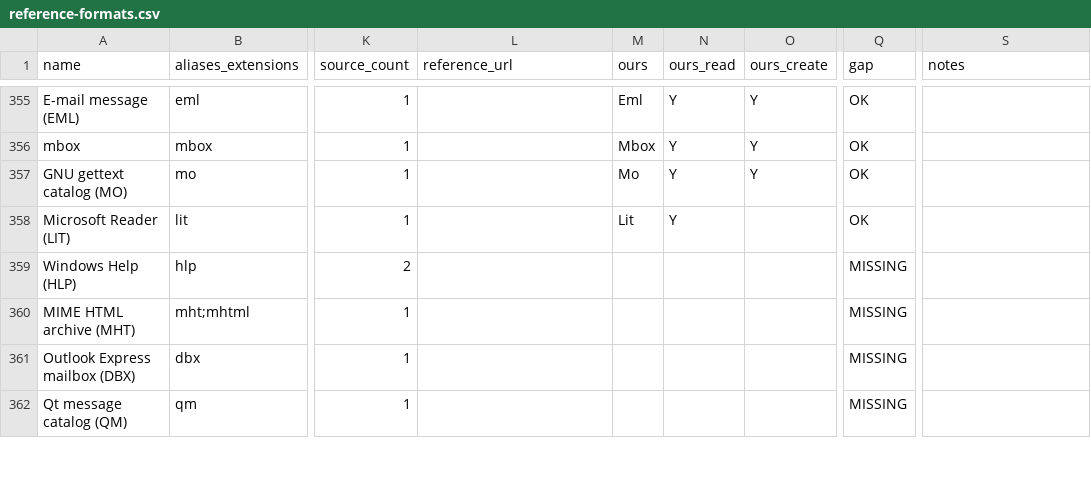
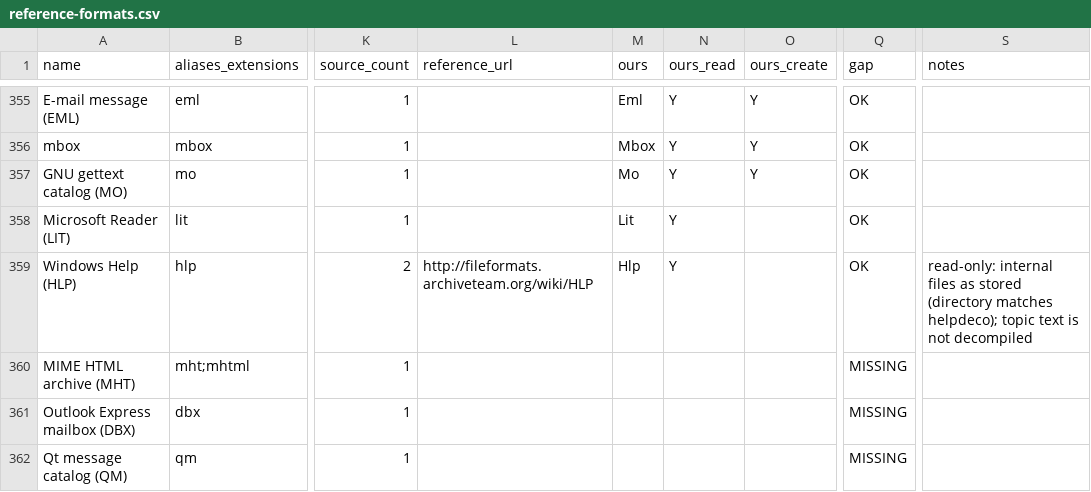
Before and after one commit to Hawkynt/CompressionWorkbench, a CSV file: docs/catalogue/reference-formats.csv, drawn as a sheet; only a part is shown, gaps mark what is left out; the diff names each change by its address in the sheet, - before the commit and + after, or states it on an @@ line.

Commit message:
+ Windows Help (HLP): internal files, read-only
HLP was MISSING. New Hlp reader and descriptor for the WinHelp internal
file system: the header, the internal directory's B+ tree (index pages
followed down their PreviousPage links, leaf pages along NextPage) and
each internal file's FILEHEADER, returned as stored. WinHelp's own files
carry a leading '|' that no file system accepts, so they are listed with
'#' (#SYSTEM, #TOPIC); topic text is not decompiled into RTF. Directory
loops, page and entry overruns, and internal files that claim more than
the file holds are refused.

Oracle: helpdeco (built from github.com/pmachapman/helpdeco in WSL).
PuTTY 0.60's PUTTY.HLP lists the same nine internal files at the same
FILEHEADER offsets as `helpdeco -d`, with the sizes helpdeco reports for
each, and |SYSTEM holds the title helpdeco decodes; the live helpdeco
comparison runs when CWB_HELPDECO names the binary.

Sourcing: rung 4 (Manfred Winterhoff's "Windows Help File Format"
description); helpdeco (GPL) was only run.

```diff
--- a/docs/catalogue/reference-formats.csv
+++ b/docs/catalogue/reference-formats.csv
-L359 (reference_url): (empty)
+L359 (reference_url): http://fileformats.archiveteam.org/wiki/HLP
-M359 (ours): (empty)
+M359 (ours): Hlp
-N359 (ours_read): (empty)
+N359 (ours_read): Y
-Q359 (gap): MISSING
+Q359 (gap): OK
-S359 (notes): (empty)
+S359 (notes): read-only: internal files as stored (directory matches helpdeco); topic text is not decompiled
```
Also changed, not shown: 8 other files.
